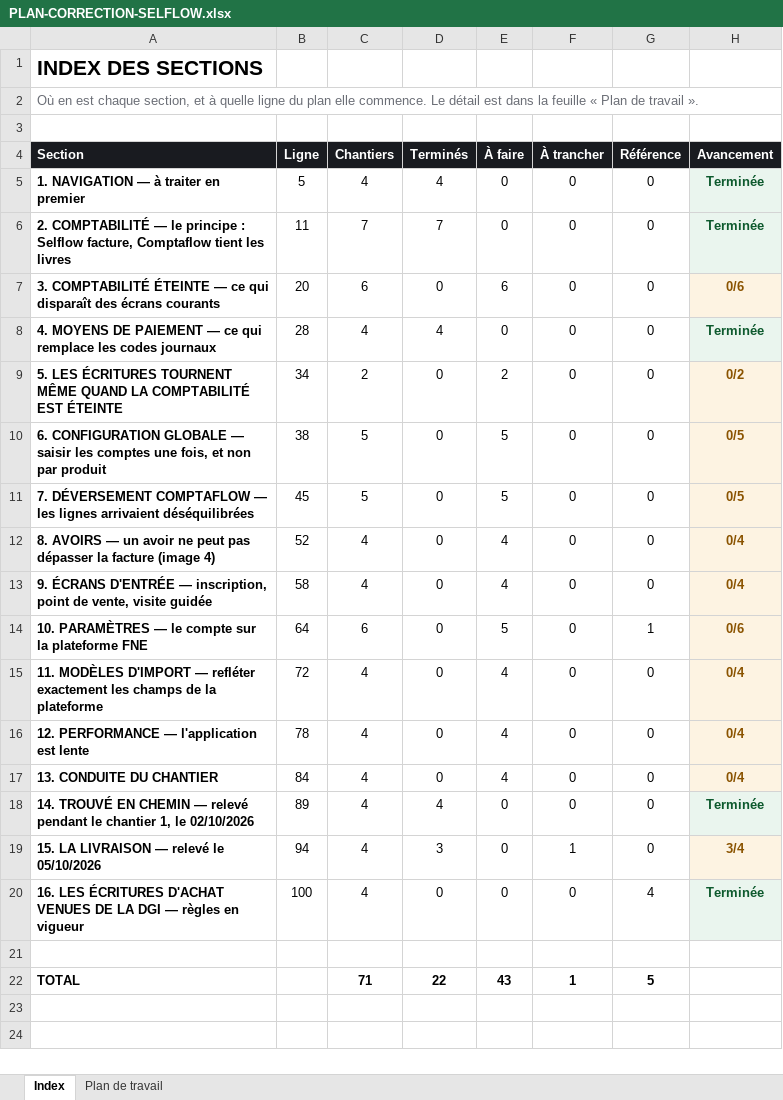
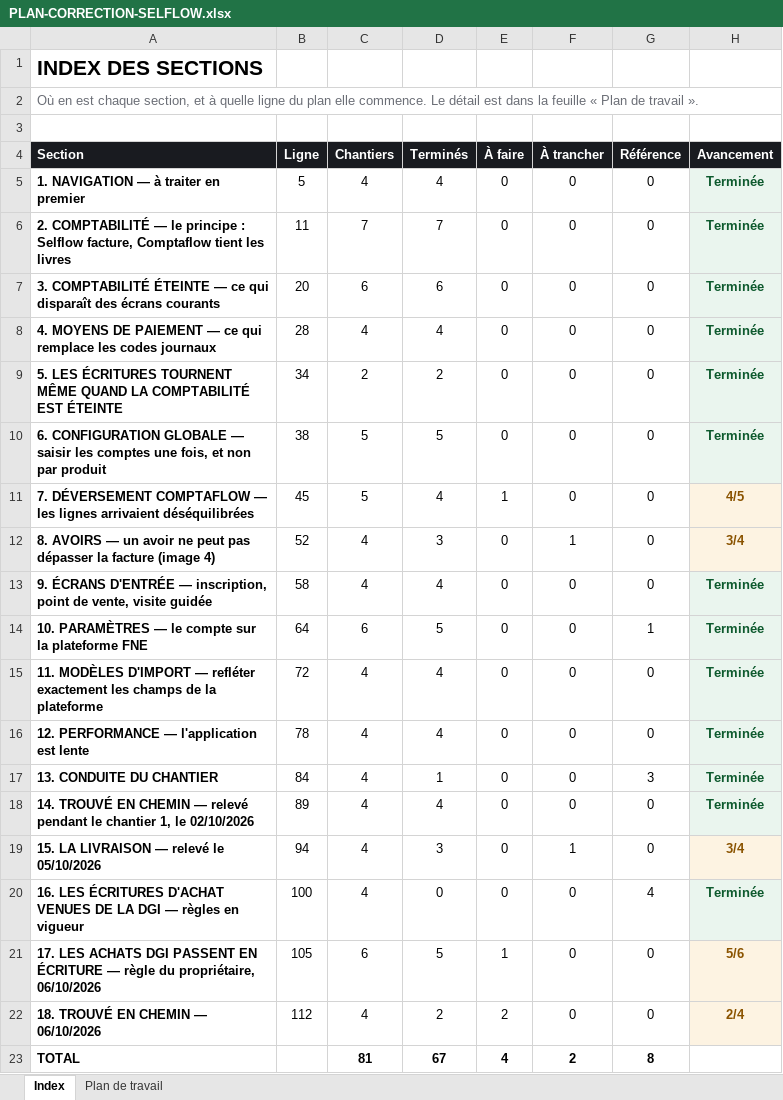
Before and after one commit to IT-dcknowing/Selflow, an Excel workbook: PLAN-CORRECTION-SELFLOW.xlsx, sheet Index, drawn as a sheet; values as stored, in another font and other column widths than the file's, no borders; addresses are those after the commit; the diff names each change by its address in the sheet, - before the commit and + after, or states it on an @@ line.

```diff
--- a/PLAN-CORRECTION-SELFLOW.xlsx (sheet Index)
+++ b/PLAN-CORRECTION-SELFLOW.xlsx (sheet Index)
-D7 (Terminés): 0
+D7 (Terminés): 6
-E7 (À faire): 6
+E7 (À faire): 0
-H7 (Avancement): 0/6
+H7 (Avancement): Terminée
-H7 text colour: #8A5300
+H7 text colour: #0E5A2E
-D9 (Terminés): 0
+D9 (Terminés): 2
-E9 (À faire): 2
+E9 (À faire): 0
-H9 (Avancement): 0/2
+H9 (Avancement): Terminée
-H9:H10 text colour: #8A5300
+H9:H10 text colour: #0E5A2E
-D10 (Terminés): 0
+D10 (Terminés): 5
-E10 (À faire): 5
+E10 (À faire): 0
-H10 (Avancement): 0/5
+H10 (Avancement): Terminée
-D11 (Terminés): 0
+D11 (Terminés): 4
-E11 (À faire): 5
+E11 (À faire): 1
-H11 (Avancement): 0/5
+H11 (Avancement): 4/5
-D12 (Terminés): 0
+D12 (Terminés): 3
-E12:E13 (À faire): 4
+E12:E13 (À faire): 0
-F12 (À trancher): 0
+F12 (À trancher): 1
-H12 (Avancement): 0/4
+H12 (Avancement): 3/4
-D13 (Terminés): 0
+D13 (Terminés): 4
-H13 (Avancement): 0/4
+H13 (Avancement): Terminée
-H13:H17 text colour: #8A5300
+H13:H17 text colour: #0E5A2E
-D14 (Terminés): 0
+D14 (Terminés): 5
-E14 (À faire): 5
+E14 (À faire): 0
-H14 (Avancement): 0/6
+H14 (Avancement): Terminée
-D15:D16 (Terminés): 0
+D15:D16 (Terminés): 4
-E15:E17 (À faire): 4
+E15:E17 (À faire): 0
-H15:H17 (Avancement): 0/4
+H15:H17 (Avancement): Terminée
-D17 (Terminés): 0
+D17 (Terminés): 1
-G17 (Référence): 0
+G17 (Référence): 3
-row 21: (empty)
+row 21: 17. LES ACHATS DGI PASSENT EN ÉCRITURE — règle du propriétaire, 06/10/2026 | 105 | 6 | 5 | 1 | 0 | 0 | 5/6
-H21 fill: none
+H21 fill: #FDF3E2
+row 22: 18. TROUVÉ EN CHEMIN — 06/10/2026 | 112 | 4 | 2 | 2 | 0 | 0 | 2/4
-C23 (Chantiers): 71
+C23 (Chantiers): 81
-D23 (Terminés): 22
+D23 (Terminés): 67
-E23 (À faire): 43
+E23 (À faire): 4
-F23 (À trancher): 1
+F23 (À trancher): 2
-G23 (Référence): 5
+G23 (Référence): 8
```
Also changed, not shown: sheet Plan de travail, 3 other files.
